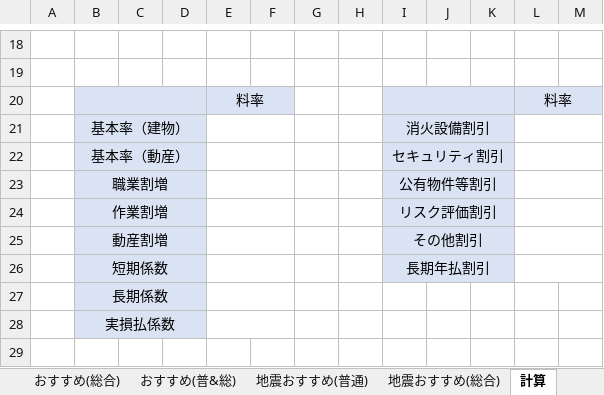
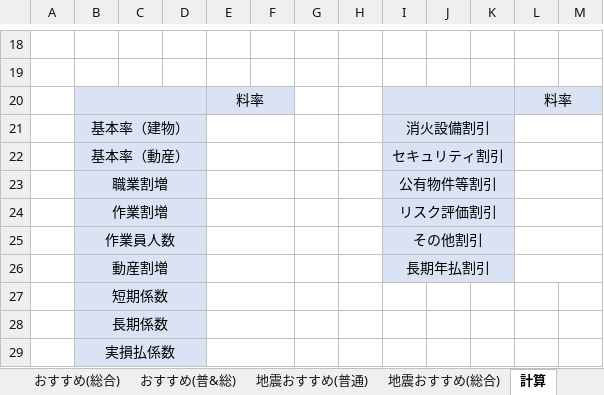
Before and after one commit to yokoyama-eruful/mitumo, an Excel workbook: storage/app/estimateTemplate/all.xlsx, sheet 計算, drawn as a sheet; only a part is shown, gaps mark what is left out; values as stored, in another font and other column widths than the file's, no borders; removed rows and columns are numbered as before the commit, all else as after; the diff names each change by its address in the sheet, - before the commit and + after, or states it on an @@ line.

```diff
--- a/storage/app/estimateTemplate/all.xlsx (sheet 計算)
+++ b/storage/app/estimateTemplate/all.xlsx (sheet 計算)
+row 25:  | 作業員人数 |  |  |  |  |  |  | その他割引
-I26: その他割引
+I26: 長期年払割引
-I27: 長期年払割引
+I27: (empty)
-I27:K27 fill: #DAE3F3
+I27:K27 fill: none
-I26:K26 merged
-L26:M26 merged
```
Also changed, not shown: storage/app/estimateTemplate/comprehensive.xlsx, storage/app/estimateTemplate/comprehensiveOfEarthquake.xlsx, 22 other files.
